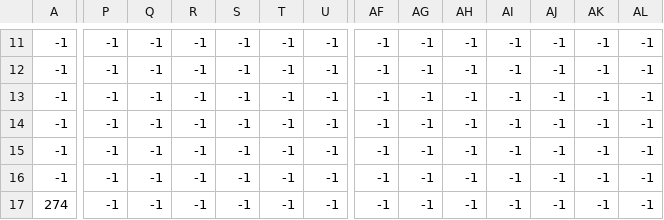
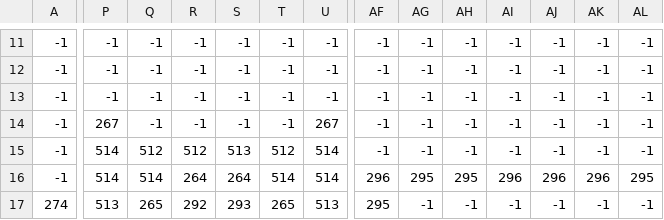
Before and after one commit to ietsnut/septic, a CSV file: source/map0.csv, drawn as a sheet; only a part is shown, gaps mark what is left out; the diff covers the shown part only; the diff names each change by its address in the sheet, - before the commit and + after, or states it on an @@ line.

```diff
--- a/source/map0.csv
+++ b/source/map0.csv
-P14: -1
+P14: 267
-U14: -1
+U14: 267
-P15:P16: -1
+P15:P16: 514
-Q15: -1
+Q15: 512
-R15: -1
+R15: 512
-S15: -1
+S15: 513
-T15: -1
+T15: 512
-U15:U16: -1
+U15:U16: 514
-Q16: -1
+Q16: 514
-R16: -1
+R16: 264
-S16: -1
+S16: 264
-T16: -1
+T16: 514
-AF16: -1
+AF16: 296
-AG16: -1
+AG16: 295
-AH16: -1
+AH16: 295
-AI16: -1
+AI16: 296
-AJ16: -1
+AJ16: 296
-AK16: -1
+AK16: 296
-AL16: -1
+AL16: 295
-P17: -1
+P17: 513
-Q17: -1
+Q17: 265
-R17: -1
+R17: 292
-S17: -1
+S17: 293
-T17: -1
+T17: 265
-U17: -1
+U17: 513
-AF17: -1
+AF17: 295
```
Also changed, not shown: 123 edited cells elsewhere in this file, 1 other file.
